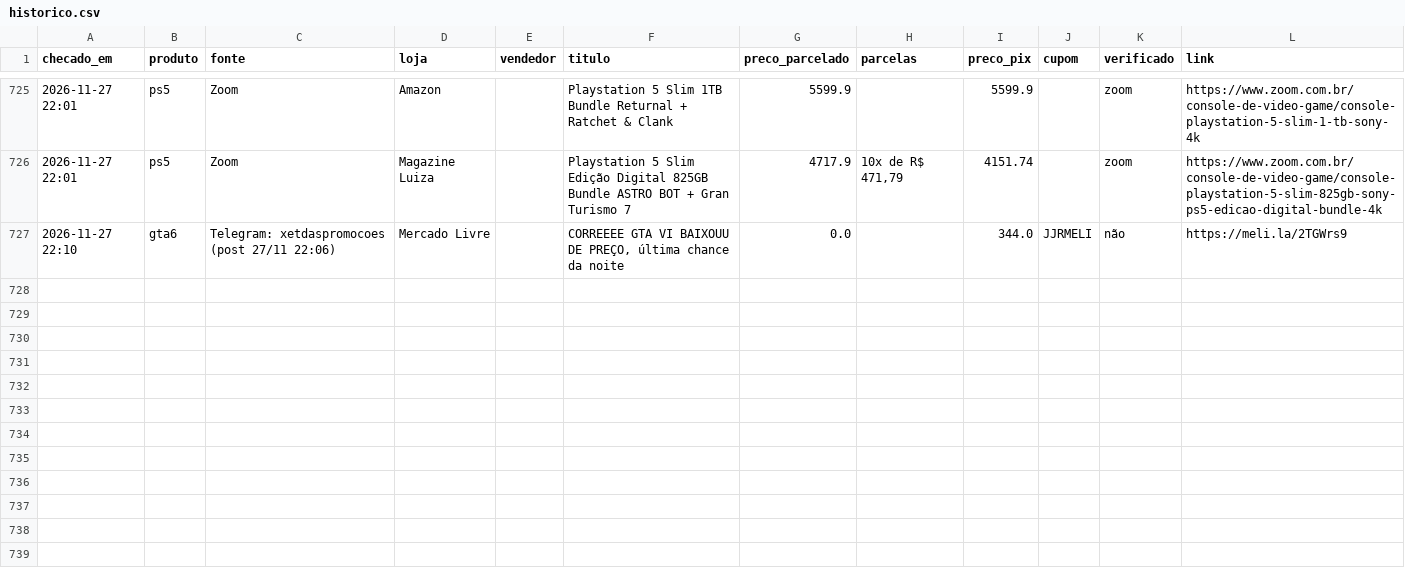
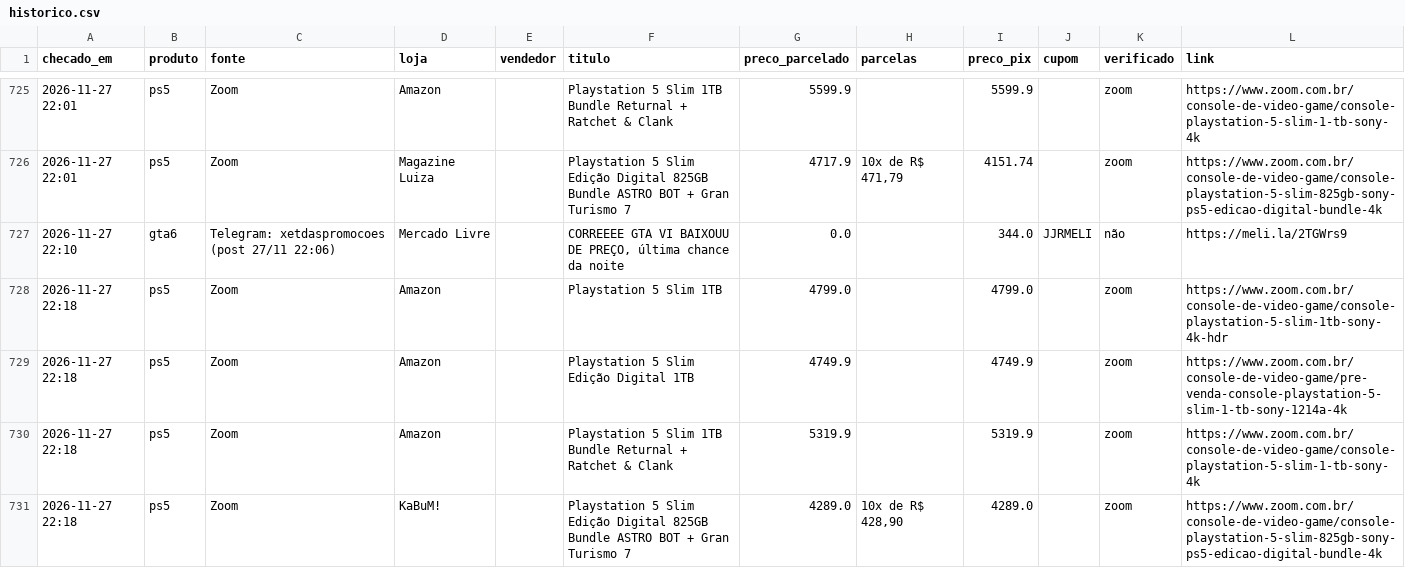
Before and after one commit to leo-barbieri/monitor-precos, a CSV file: data/historico.csv, drawn as a sheet; only a part is shown, gaps mark what is left out.

```diff
--- a/data/historico.csv
+++ b/data/historico.csv
@@ -727 +727,5 @@ checado_em,produto,fonte,loja,vendedor,titulo,preco_parcelado,parcelas,preco_pix
 2026-11-27 22:10,gta6,Telegram: xetdaspromocoes (post 27/11 22:06),Mercado Livre,,"CORREEEE GTA VI BAIXOUU DE PREÇO, última chance da noite",0.0,,344.0,JJRMELI,não,https://meli.la/2TGWrs9
+2026-11-27 22:18,ps5,Zoom,Amazon,,Playstation 5 Slim 1TB,4799.0,,4799.0,,zoom,https://www.zoom.com.br/console-de-video-game/console-playstation-5-slim-1tb-sony-4k-hdr
+2026-11-27 22:18,ps5,Zoom,Amazon,,Playstation 5 Slim Edição Digital 1TB,4749.9,,4749.9,,zoom,https://www.zoom.com.br/console-de-video-game/pre-venda-console-playstation-5-slim-1-tb-sony-1214a-4k
+2026-11-27 22:18,ps5,Zoom,Amazon,,Playstation 5 Slim 1TB Bundle Returnal + Ratchet & Clank,5319.9,,5319.9,,zoom,https://www.zoom.com.br/console-de-video-game/console-playstation-5-slim-1-tb-sony-4k
+2026-11-27 22:18,ps5,Zoom,KaBuM!,,Playstation 5 Slim Edição Digital 825GB Bundle ASTRO BOT + Gran Turismo 7,4289.0,"10x de R$ 428,90",4289.0,,zoom,https://www.zoom.com.br/console-de-video-game/console-playstation-5-slim-825gb-sony-ps5-edicao-digital-bundle-4k
```
Also changed, not shown: 1 other file.
